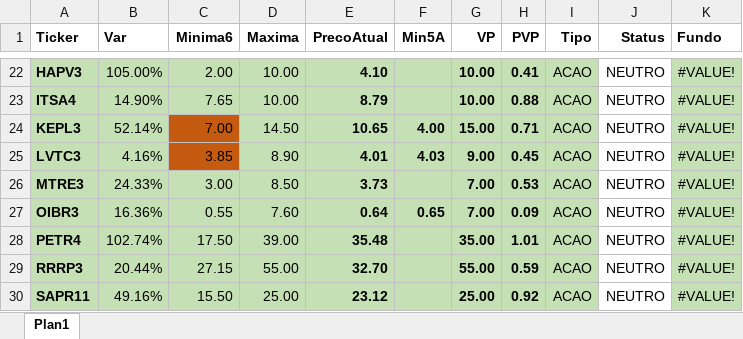
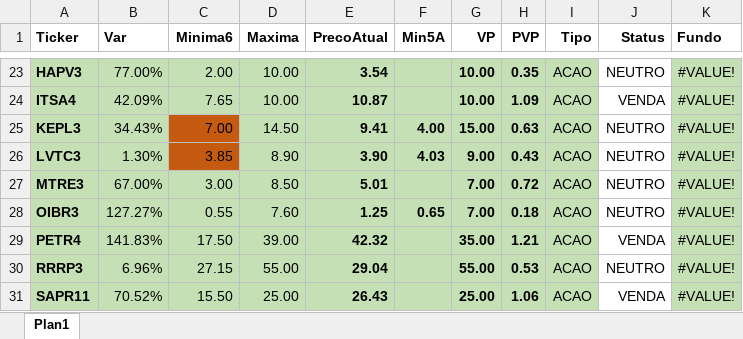
Before and after one commit to ebilieri/cotacao_metatrader5, an Excel workbook: ativos.xlsx, sheet Plan1, drawn as a sheet; only a part is shown, gaps mark what is left out; values as stored, in another font and other column widths than the file's, no borders; conditional formats not drawn; addresses are those after the commit; the diff covers the shown part only; the diff names each change by its address in the sheet, - before the commit and + after, or states it on an @@ line.

Commit message:
ajuste verificacao de preco

```diff
--- a/ativos.xlsx (sheet Plan1)
+++ b/ativos.xlsx (sheet Plan1)
-B23 (Var): 105.00%
+B23 (Var): 77.00%
-E23 (PrecoAtual): 4.10
+E23 (PrecoAtual): 3.54
-H23 (PVP): 0.41
+H23 (PVP): 0.35
-B24 (Var): 14.90%
+B24 (Var): 42.09%
-E24 (PrecoAtual): 8.79
+E24 (PrecoAtual): 10.87
-H24 (PVP): 0.88
+H24 (PVP): 1.09
-J24 (Status): NEUTRO
+J24 (Status): VENDA
-B25 (Var): 52.14%
+B25 (Var): 34.43%
-E25 (PrecoAtual): 10.65
+E25 (PrecoAtual): 9.41
-H25 (PVP): 0.71
+H25 (PVP): 0.63
-B26 (Var): 4.16%
+B26 (Var): 1.30%
-E26 (PrecoAtual): 4.01
+E26 (PrecoAtual): 3.90
-H26 (PVP): 0.45
+H26 (PVP): 0.43
-B27 (Var): 24.33%
+B27 (Var): 67.00%
-E27 (PrecoAtual): 3.73
+E27 (PrecoAtual): 5.01
-H27 (PVP): 0.53
+H27 (PVP): 0.72
-B28 (Var): 16.36%
+B28 (Var): 127.27%
-E28 (PrecoAtual): 0.64
+E28 (PrecoAtual): 1.25
-H28 (PVP): 0.09
+H28 (PVP): 0.18
-B29 (Var): 102.74%
+B29 (Var): 141.83%
-E29 (PrecoAtual): 35.48
+E29 (PrecoAtual): 42.32
-H29 (PVP): 1.01
+H29 (PVP): 1.21
-J29 (Status): NEUTRO
+J29 (Status): VENDA
-B30 (Var): 20.44%
+B30 (Var): 6.96%
-E30 (PrecoAtual): 32.70
+E30 (PrecoAtual): 29.04
-H30 (PVP): 0.59
+H30 (PVP): 0.53
-B31 (Var): 49.16%
+B31 (Var): 70.52%
-E31 (PrecoAtual): 23.12
+E31 (PrecoAtual): 26.43
-H31 (PVP): 0.92
+H31 (PVP): 1.06
-J31 (Status): NEUTRO
+J31 (Status): VENDA
```
Also changed, not shown: 1 added row, 1 removed row and 409 edited cells elsewhere in this sheet, formulas that keep their value, 1 other file.
